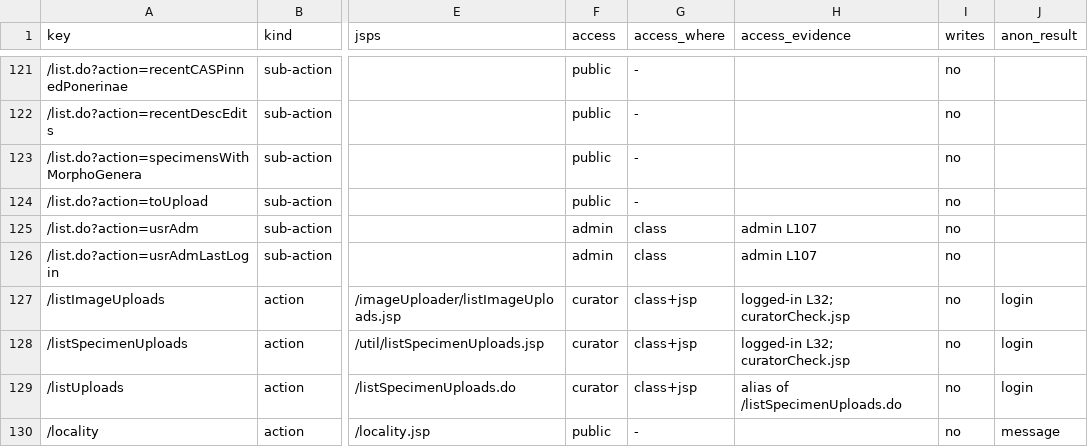
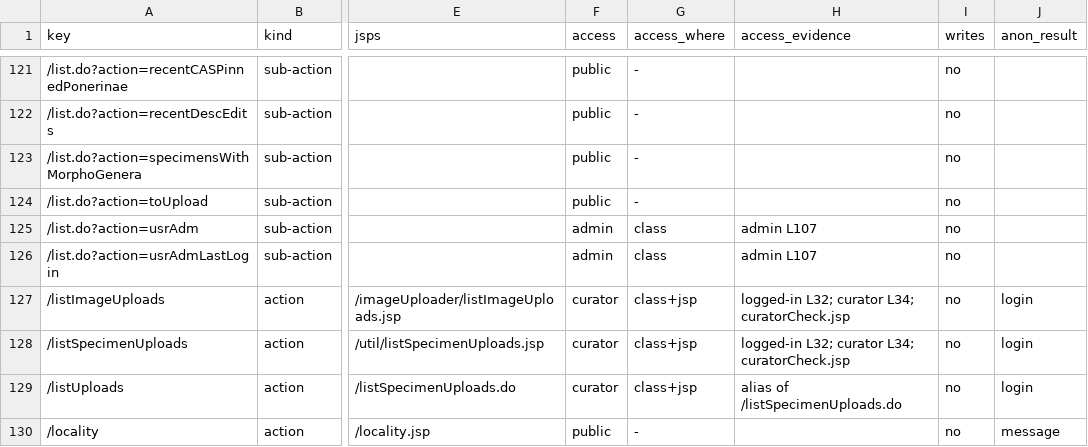
Before and after one commit to calacademy-research/antweb, a CSV file: docs/catalog/actions.csv, drawn as a sheet; only a part is shown, gaps mark what is left out; the diff covers the shown part only; the diff names each change by its address in the sheet, - before the commit and + after, or states it on an @@ line.

```diff
--- a/docs/catalog/actions.csv
+++ b/docs/catalog/actions.csv
-H127:H128 (access_evidence): logged-in L32; curatorCheck.jsp
+H127:H128 (access_evidence): logged-in L32; curator L34; curatorCheck.jsp
```
Also changed, not shown: 3 edited cells elsewhere in this file, 29 other files.
